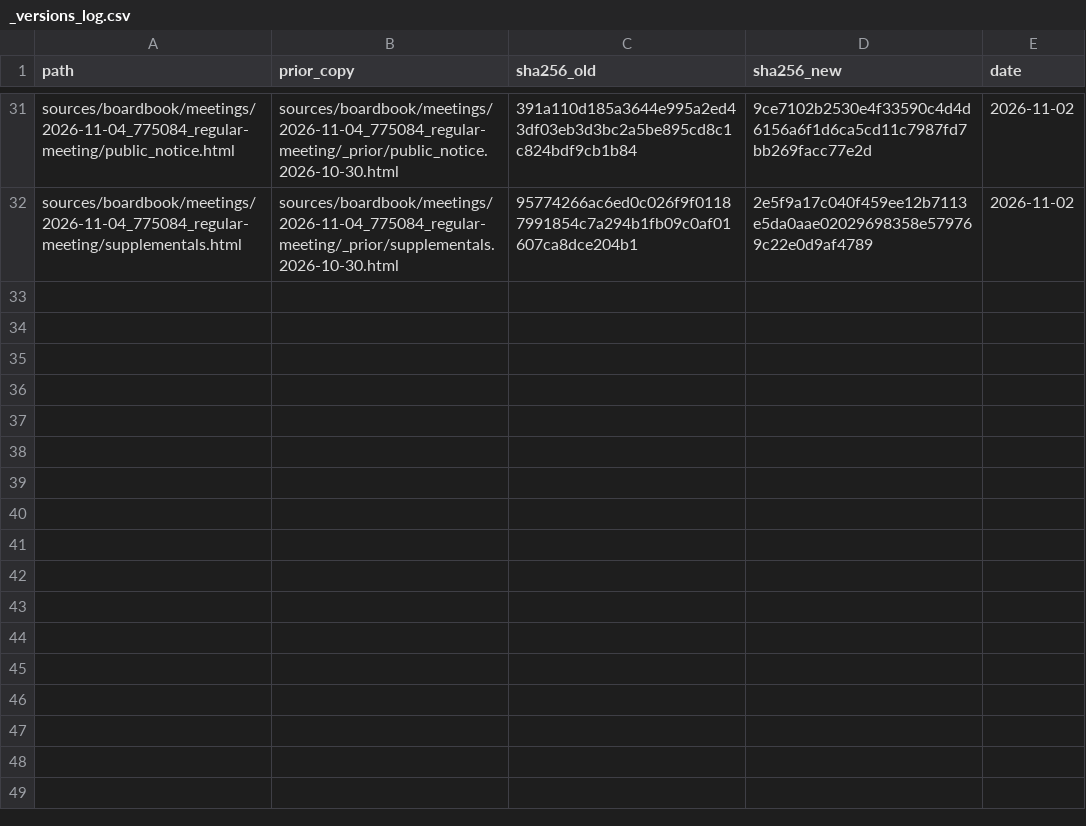
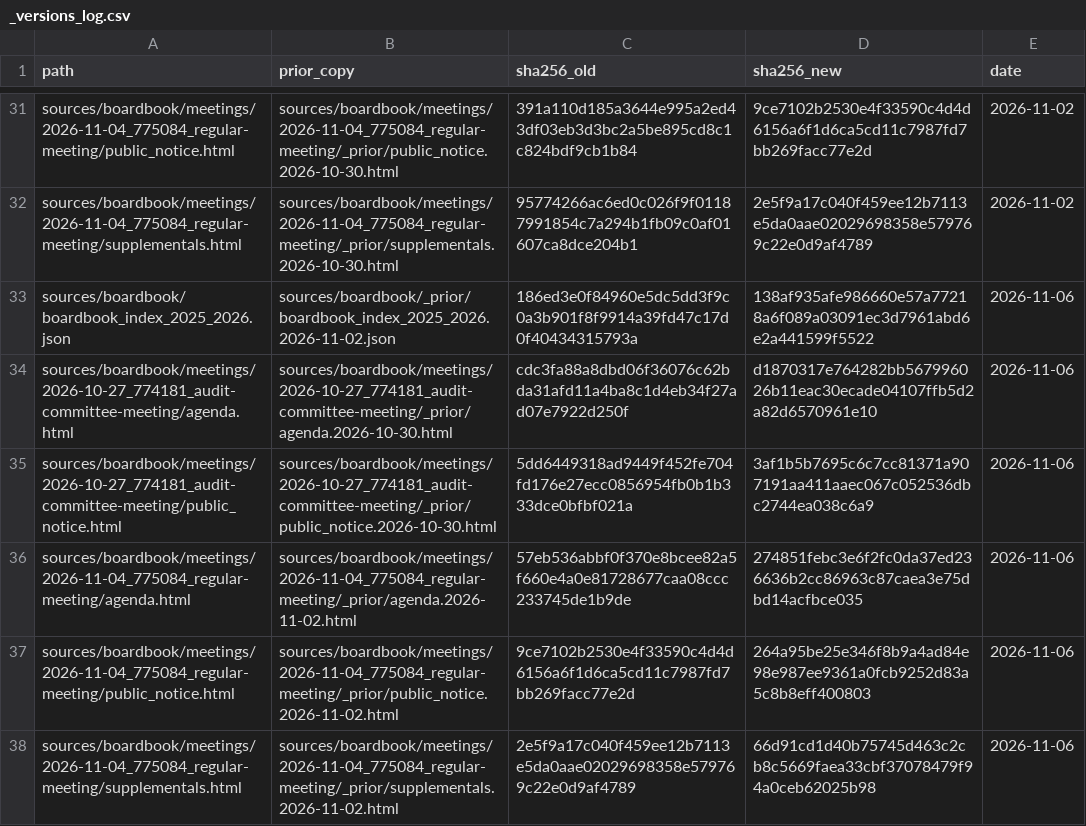
Before and after one commit to timaelliott/save-our-schools, a CSV file: sources/_versions_log.csv, drawn as a sheet; only a part is shown, gaps mark what is left out; the diff names each change by its address in the sheet, - before the commit and + after, or states it on an @@ line.

```diff
--- a/sources/_versions_log.csv
+++ b/sources/_versions_log.csv
+row 33: sources/boardbook/boardbook_index_2025_2026.json | sources/boardbook/_prior/boardbook_index_2025_2026.2026-11-02.json | 186ed3e0f84960e5dc5dd3f9c0a3b901f8f9914a39fd47c17d0f40434315793a | 138af935afe986660e57a77218a6f089a03091ec3d7961abd6e2a441599f5522 | 2026-11-06
+row 34: sources/boardbook/meetings/2026-10-27_774181_audit-committee-meeting/agenda.html | sources/boardbook/meetings/2026-10-27_774181_audit-committee-meeting/_prior/agenda.2026-10-30.html | cdc3fa88a8dbd06f36076c62bda31afd11a4ba8c1d4eb34f27ad07e7922d250f | d1870317e764282bb567996026b11eac30ecade04107ffb5d2a82d6570961e10 | 2026-11-06
+row 35: sources/boardbook/meetings/2026-10-27_774181_audit-committee-meeting/public_notice.html | sources/boardbook/meetings/2026-10-27_774181_audit-committee-meeting/_prior/public_notice.2026-10-30.html | 5dd6449318ad9449f452fe704fd176e27ecc0856954fb0b1b333dce0bfbf021a | 3af1b5b7695c6c7cc81371a907191aa411aaec067c052536dbc2744ea038c6a9 | 2026-11-06
+row 36: sources/boardbook/meetings/2026-11-04_775084_regular-meeting/agenda.html | sources/boardbook/meetings/2026-11-04_775084_regular-meeting/_prior/agenda.2026-11-02.html | 57eb536abbf0f370e8bcee82a5f660e4a0e81728677caa08ccc233745de1b9de | 274851febc3e6f2fc0da37ed236636b2cc86963c87caea3e75dbd14acfbce035 | 2026-11-06
+row 37: sources/boardbook/meetings/2026-11-04_775084_regular-meeting/public_notice.html | sources/boardbook/meetings/2026-11-04_775084_regular-meeting/_prior/public_notice.2026-11-02.html | 9ce7102b2530e4f33590c4d4d6156a6f1d6ca5cd11c7987fd7bb269facc77e2d | 264a95be25e346f8b9a4ad84e98e987ee9361a0fcb9252d83a5c8b8eff400803 | 2026-11-06
+row 38: sources/boardbook/meetings/2026-11-04_775084_regular-meeting/supplementals.html | sources/boardbook/meetings/2026-11-04_775084_regular-meeting/_prior/supplementals.2026-11-02.html | 2e5f9a17c040f459ee12b7113e5da0aae02029698358e579769c22e0d9af4789 | 66d91cd1d40b75745d463c2cb8c5669faea33cbf37078479f94a0ceb62025b98 | 2026-11-06
```
